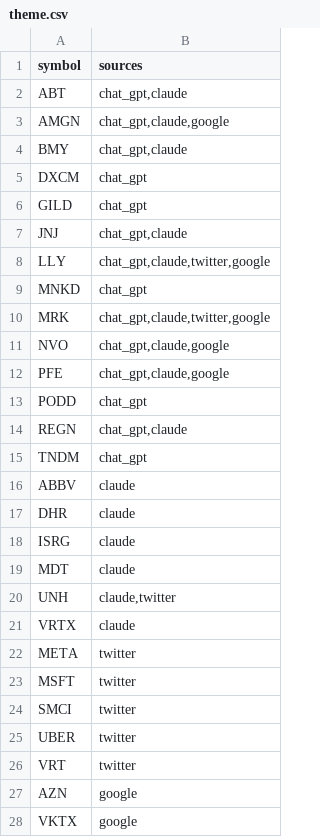
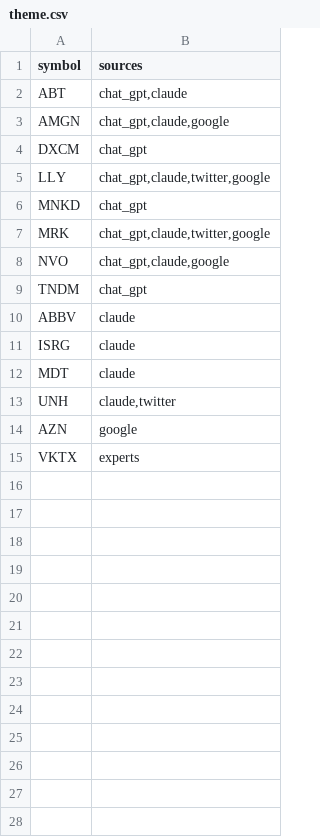
Before and after one commit to gettilt/ozempic, a CSV file: theme.csv, drawn as a sheet.

Commit message:
Update theme.csv
Cutting down list of Ozempic beneficiaries.

```diff
--- a/theme.csv
+++ b/theme.csv
@@ -3,6 +3,3 @@ ABT,"chat_gpt,claude"
 AMGN,"chat_gpt,claude,google"
-BMY,"chat_gpt,claude"
 DXCM,chat_gpt
-GILD,chat_gpt
-JNJ,"chat_gpt,claude"
 LLY,"chat_gpt,claude,twitter,google"
@@ -11,8 +8,4 @@ MRK,"chat_gpt,claude,twitter,google"
 NVO,"chat_gpt,claude,google"
-PFE,"chat_gpt,claude,google"
-PODD,chat_gpt
-REGN,"chat_gpt,claude"
 TNDM,chat_gpt
 ABBV,claude
-DHR,claude
 ISRG,claude
@@ -20,9 +13,3 @@ MDT,claude
 UNH,"claude,twitter"
-VRTX,claude
-META,twitter
-MSFT,twitter
-SMCI,twitter
-UBER,twitter
-VRT,twitter
 AZN,google
-VKTX,google
+VKTX,experts
```
